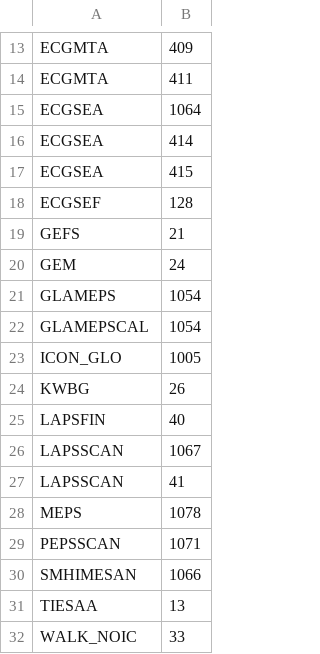
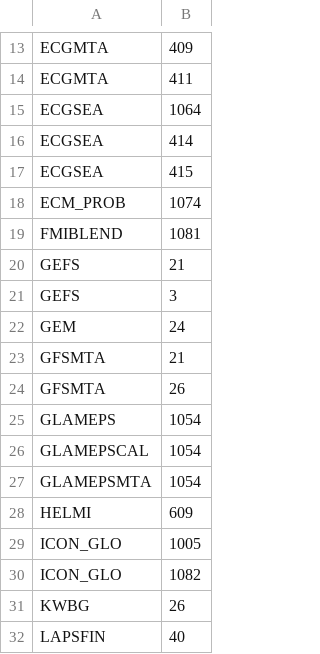
Before and after one commit to fmidev/smartmet-engine-grid, a CSV file: cfg/producers.csv, drawn as a sheet; only a part is shown, gaps mark what is left out; the shorter side is filled out with more unchanged rows.

```diff
--- a/cfg/producers.csv
+++ b/cfg/producers.csv
@@ -17,8 +17,15 @@ ECGSEA;414
 ECGSEA;415
-ECGSEF;128
+ECM_PROB;1074
+FMIBLEND;1081
 GEFS;21
+GEFS;3
 GEM;24
+GFSMTA;21
+GFSMTA;26
 GLAMEPS;1054
 GLAMEPSCAL;1054
+GLAMEPSMTA;1054
+HELMI;609
 ICON_GLO;1005
+ICON_GLO;1082
 KWBG;26
```
Also changed, not shown: cfg/alias_newbase.csv, cfg/mapping_fmi.csv, 5 other files.
